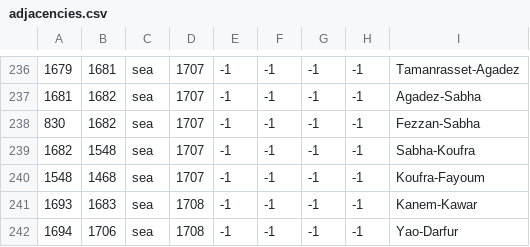
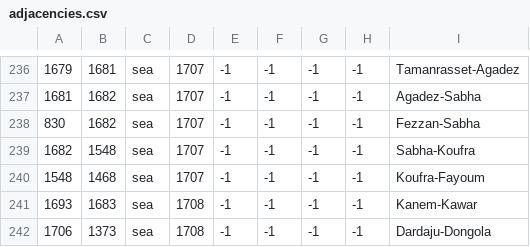
Before and after one commit to ck2plus/CK2Plus, a CSV file: CK2Plus/map/adjacencies.csv, drawn as a sheet; only a part is shown, gaps mark what is left out; the diff names each change by its address in the sheet, - before the commit and + after, or states it on an @@ line.

Commit message:
TWEAK: Moved Dardaju slightly north & made bigger
- Based on historical record, such as war interactions and certain
peoples moving east out of Kanem, this seems to be a more likely
position of where people were living

```diff
--- a/CK2Plus/map/adjacencies.csv
+++ b/CK2Plus/map/adjacencies.csv
-A242: 1694
+A242: 1706
-B242: 1706
+B242: 1373
-I242: Yao-Darfur
+I242: Dardaju-Dongola
```
Also changed, not shown: 2 other files.
